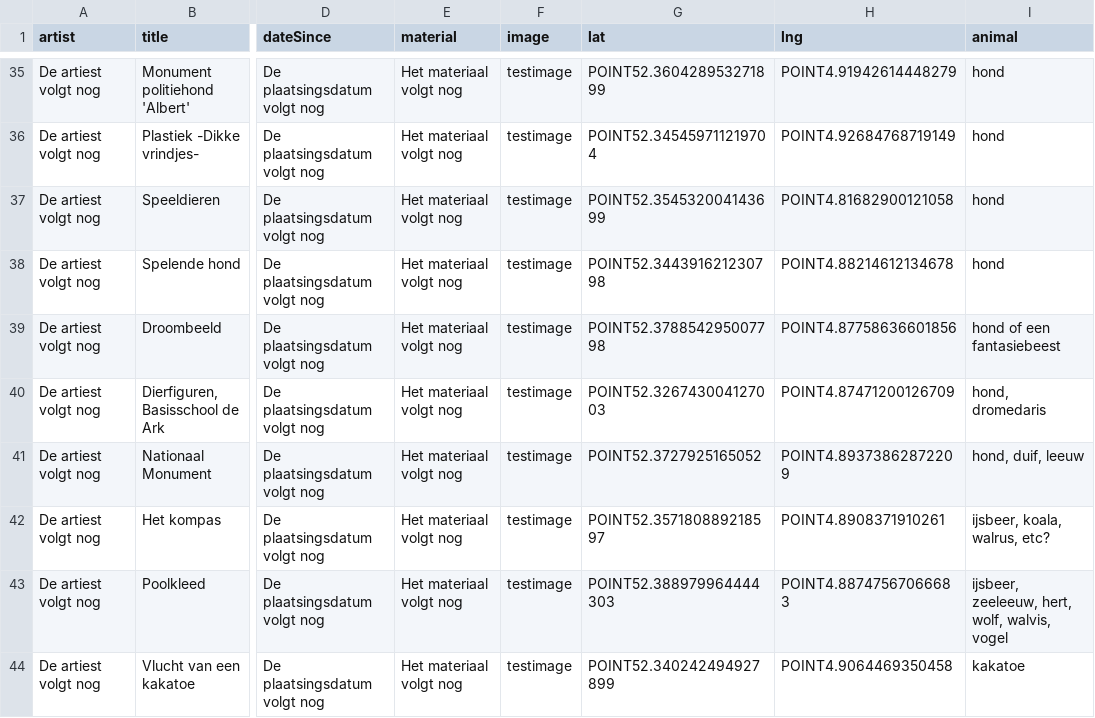
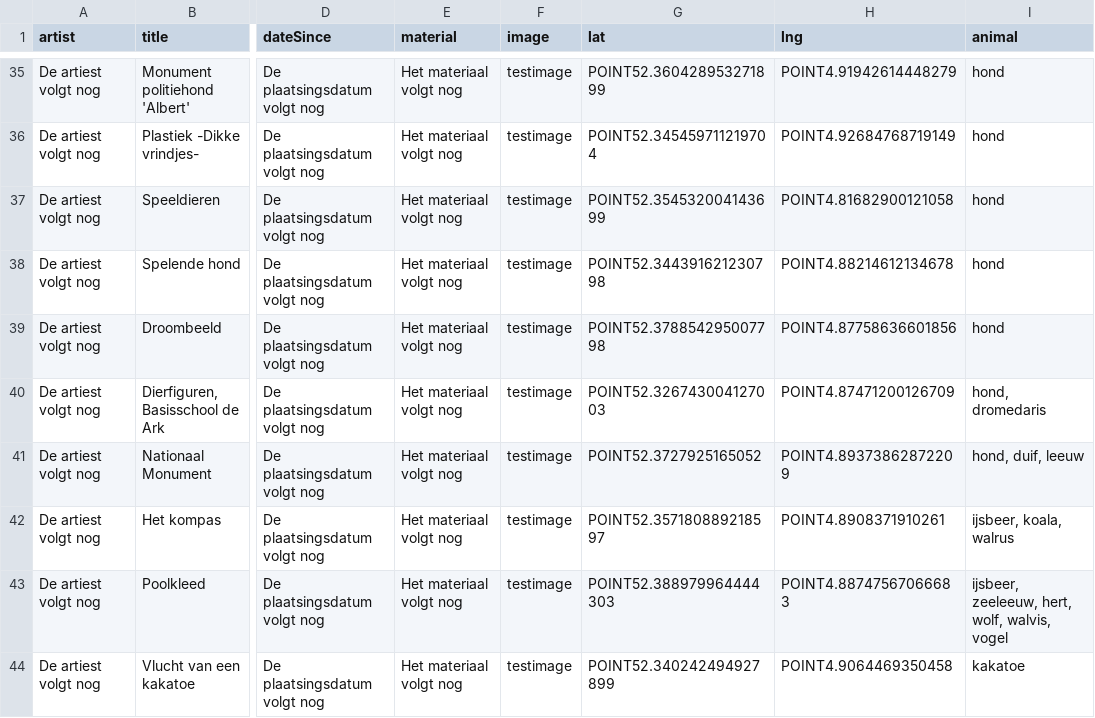
Before and after one commit to Selma2202/AmsterdamUrbanZoo, a CSV file: static/json/allekunst_incompleet.csv, drawn as a sheet; only a part is shown, gaps mark what is left out; the diff covers the shown part only; the diff names each change by its address in the sheet, - before the commit and + after, or states it on an @@ line.

```diff
--- a/static/json/allekunst_incompleet.csv
+++ b/static/json/allekunst_incompleet.csv
-I39 (animal): hond of een fantasiebeest
+I39 (animal): hond
-I42 (animal): ijsbeer, koala, walrus, etc?
+I42 (animal): ijsbeer, koala, walrus
```
Also changed, not shown: 20 edited cells elsewhere in this file, 10 other files.
